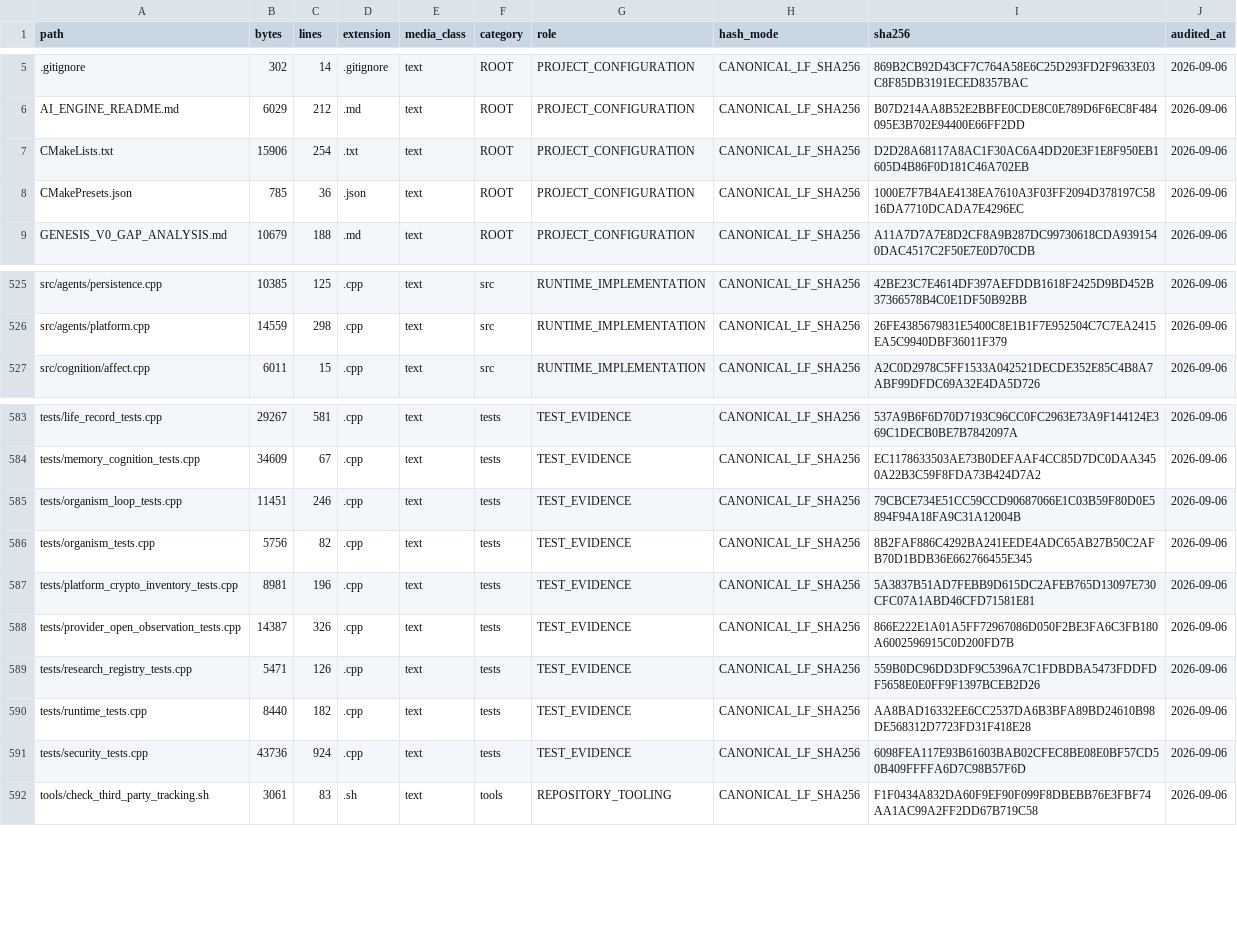
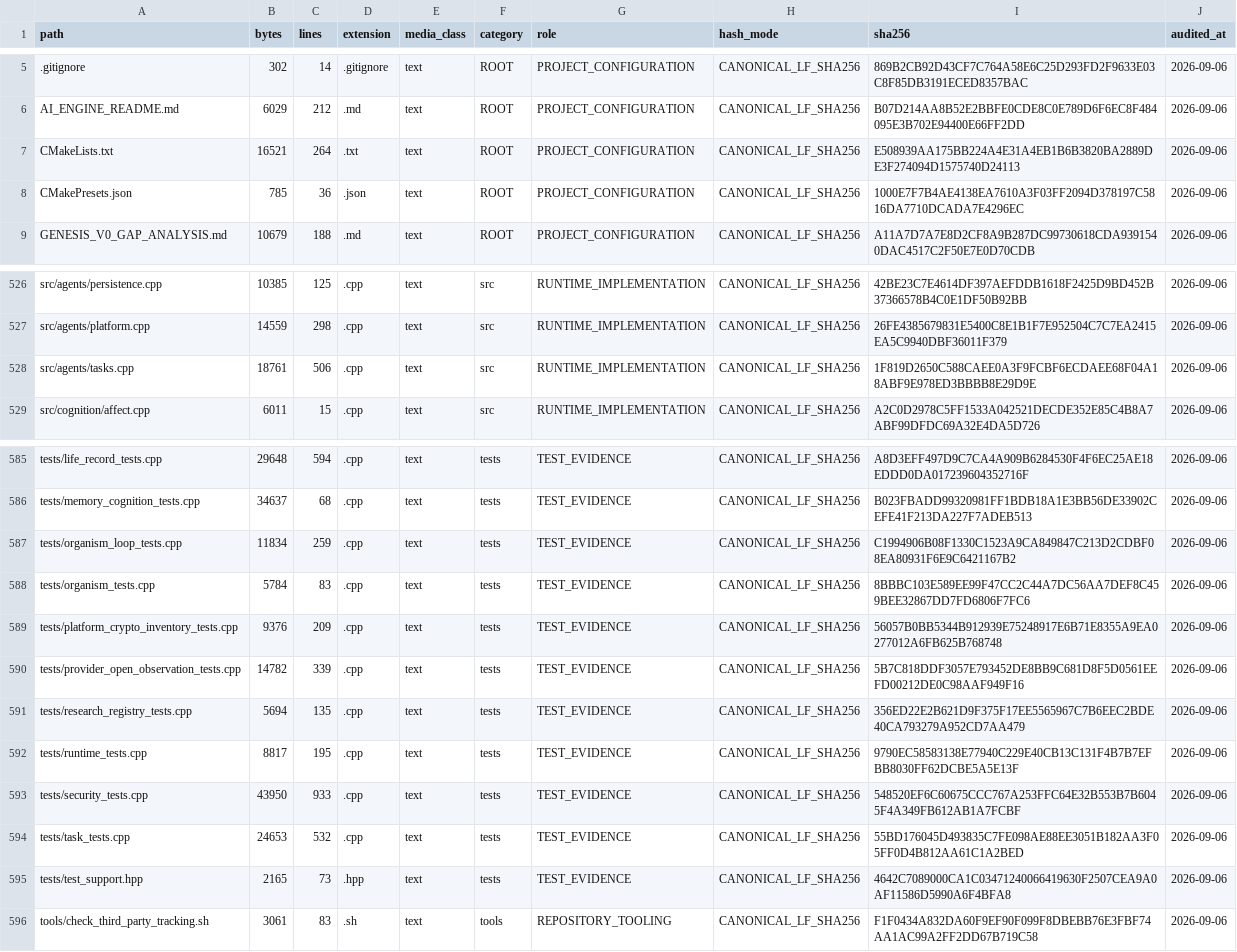
Before and after one commit to jayprophit/Genesis, a TSV file: registry/repository_content.tsv, drawn as a sheet; only a part is shown, gaps mark what is left out; addresses are those after the commit; the diff covers the shown part only; the diff names each change by its address in the sheet, - before the commit and + after, or states it on an @@ line.

Commit message:
Record the durable task registry in the repository content inventory
The inventory is read from the tracked files, so it could not see the
task registry until the task registry was committed.

```diff
--- a/registry/repository_content.tsv
+++ b/registry/repository_content.tsv
-B7 (bytes): 15906
+B7 (bytes): 16521
-C7 (lines): 254
+C7 (lines): 264
-I7 (sha256): D2D28A68117A8AC1F30AC6A4DD20E3F1E8F950EB1605D4B86F0D181C46A702EB
+I7 (sha256): E508939AA175BB224A4E31A4EB1B6B3820BA2889DE3F274094D1575740D24113
+row 528: src/agents/tasks.cpp | 18761 | 506 | .cpp | text | src | RUNTIME_IMPLEMENTATION | CANONICAL_LF_SHA256 | 1F819D2650C588CAEE0A3F9FCBF6ECDAEE68F04A18ABF9E978ED3BBBB8E29D9E | 2026-09-06
-B585 (bytes): 29267
+B585 (bytes): 29648
-C585 (lines): 581
+C585 (lines): 594
-I585 (sha256): 537A9B6F6D70D7193C96CC0FC2963E73A9F144124E369C1DECB0BE7B7842097A
+I585 (sha256): A8D3EFF497D9C7CA4A909B6284530F4F6EC25AE18EDDD0DA017239604352716F
-B586 (bytes): 34609
+B586 (bytes): 34637
-C586 (lines): 67
+C586 (lines): 68
-I586 (sha256): EC1178633503AE73B0DEFAAF4CC85D7DC0DAA3450A22B3C59F8FDA73B424D7A2
+I586 (sha256): B023FBADD99320981FF1BDB18A1E3BB56DE33902CEFE41F213DA227F7ADEB513
-B587 (bytes): 11451
+B587 (bytes): 11834
-C587 (lines): 246
+C587 (lines): 259
-I587 (sha256): 79CBCE734E51CC59CCD90687066E1C03B59F80D0E5894F94A18FA9C31A12004B
+I587 (sha256): C1994906B08F1330C1523A9CA849847C213D2CDBF08EA80931F6E9C6421167B2
-B588 (bytes): 5756
+B588 (bytes): 5784
-C588 (lines): 82
+C588 (lines): 83
-I588 (sha256): 8B2FAF886C4292BA241EEDE4ADC65AB27B50C2AFB70D1BDB36E662766455E345
+I588 (sha256): 8BBBC103E589EE99F47CC2C44A7DC56AA7DEF8C459BEE32867DD7FD6806F7FC6
-B589 (bytes): 8981
+B589 (bytes): 9376
-C589 (lines): 196
+C589 (lines): 209
-I589 (sha256): 5A3837B51AD7FEBB9D615DC2AFEB765D13097E730CFC07A1ABD46CFD71581E81
+I589 (sha256): 56057B0BB5344B912939E75248917E6B71E8355A9EA0277012A6FB625B768748
-B590 (bytes): 14387
+B590 (bytes): 14782
-C590 (lines): 326
+C590 (lines): 339
-I590 (sha256): 866E222E1A01A5FF72967086D050F2BE3FA6C3FB180A6002596915C0D200FD7B
+I590 (sha256): 5B7C818DDF3057E793452DE8BB9C681D8F5D0561EEFD00212DE0C98AAF949F16
-B591 (bytes): 5471
+B591 (bytes): 5694
-C591 (lines): 126
+C591 (lines): 135
-I591 (sha256): 559B0DC96DD3DF9C5396A7C1FDBDBA5473FDDFDF5658E0E0FF9F1397BCEB2D26
+I591 (sha256): 356ED22E2B621D9F375F17EE5565967C7B6EEC2BDE40CA793279A952CD7AA479
-B592 (bytes): 8440
+B592 (bytes): 8817
-C592 (lines): 182
+C592 (lines): 195
-I592 (sha256): AA8BAD16332EE6CC2537DA6B3BFA89BD24610B98DE568312D7723FD31F418E28
+I592 (sha256): 9790EC58583138E77940C229E40CB13C131F4B7B7EFBB8030FF62DCBE5A5E13F
-B593 (bytes): 43736
+B593 (bytes): 43950
-C593 (lines): 924
+C593 (lines): 933
-I593 (sha256): 6098FEA117E93B61603BAB02CFEC8BE08E0BF57CD50B409FFFFA6D7C98B57F6D
+I593 (sha256): 548520EF6C60675CCC767A253FFC64E32B553B7B6045F4A349FB612AB1A7FCBF
+row 594: tests/task_tests.cpp | 24653 | 532 | .cpp | text | tests | TEST_EVIDENCE | CANONICAL_LF_SHA256 | 55BD176045D493835C7FE098AE88EE3051B182AA3F05FF0D4B812AA61C1A2BED | 2026-09-06
+row 595: tests/test_support.hpp | 2165 | 73 | .hpp | text | tests | TEST_EVIDENCE | CANONICAL_LF_SHA256 | 4642C7089000CA1C03471240066419630F2507CEA9A0AF11586D5990A6F4BFA8 | 2026-09-06
```
Also changed, not shown: 1 added row and 30 edited cells elsewhere in this file.
